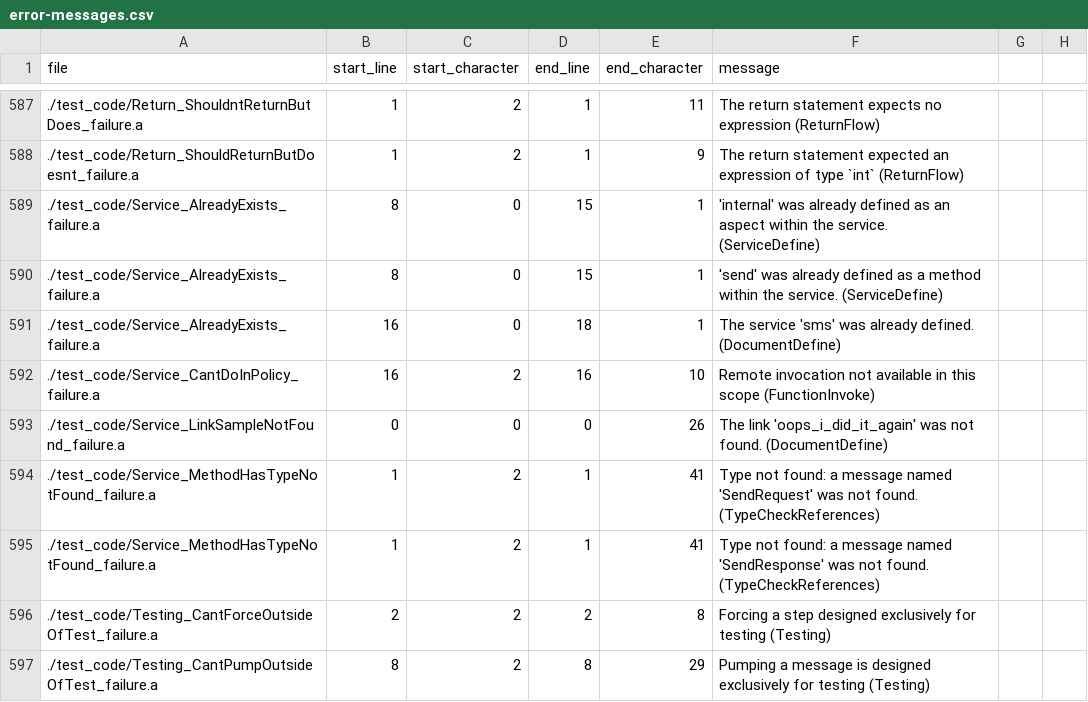
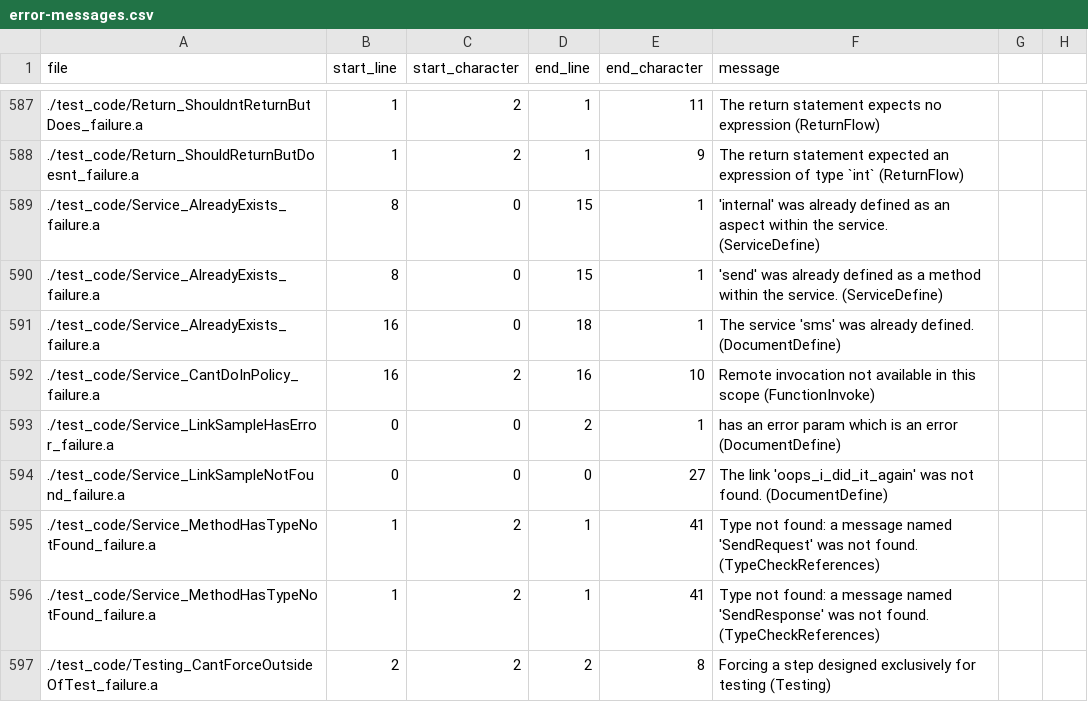
Before and after one commit to mathgladiator/adama-lang, a CSV file: core/error-messages.csv, drawn as a sheet; only a part is shown, gaps mark what is left out; the shorter side is filled out with more unchanged rows.

Commit message:
rethink link to include parameters
this answer a burning question of how to supply credentials to a service

```diff
--- a/core/error-messages.csv
+++ b/core/error-messages.csv
@@ -592,3 +592,4 @@ file,start_line,start_character,end_line,end_character,message
 ./test_code/Service_CantDoInPolicy_failure.a,16,2,16,10,"Remote invocation not available in this scope (FunctionInvoke)"
-./test_code/Service_LinkSampleNotFound_failure.a,0,0,0,26,"The link 'oops_i_did_it_again' was not found. (DocumentDefine)"
+./test_code/Service_LinkSampleHasError_failure.a,0,0,2,1,"has an error param which is an error (DocumentDefine)"
+./test_code/Service_LinkSampleNotFound_failure.a,0,0,0,27,"The link 'oops_i_did_it_again' was not found. (DocumentDefine)"
 ./test_code/Service_MethodHasTypeNotFound_failure.a,1,2,1,41,"Type not found: a message named 'SendRequest' was not found. (TypeCheckReferences)"
```
Also changed, not shown: 10 other files.
